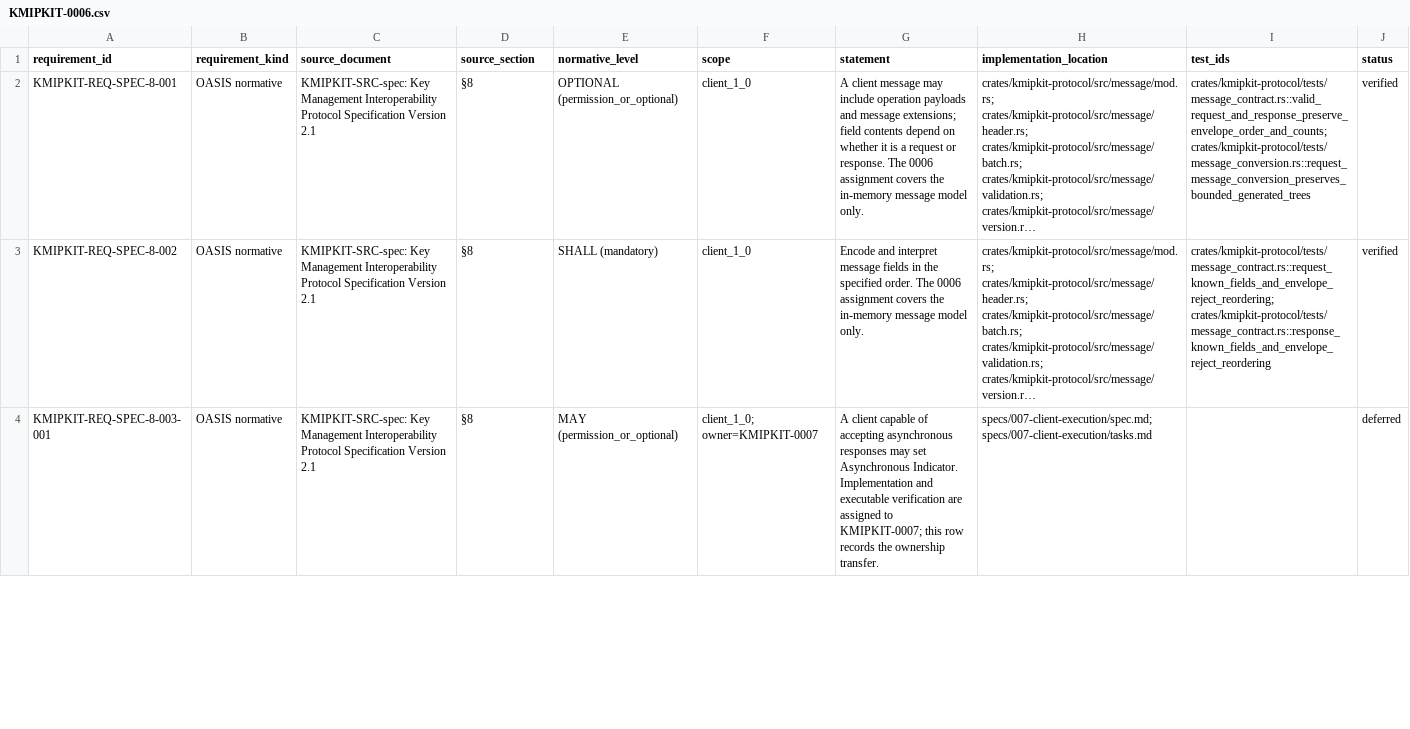
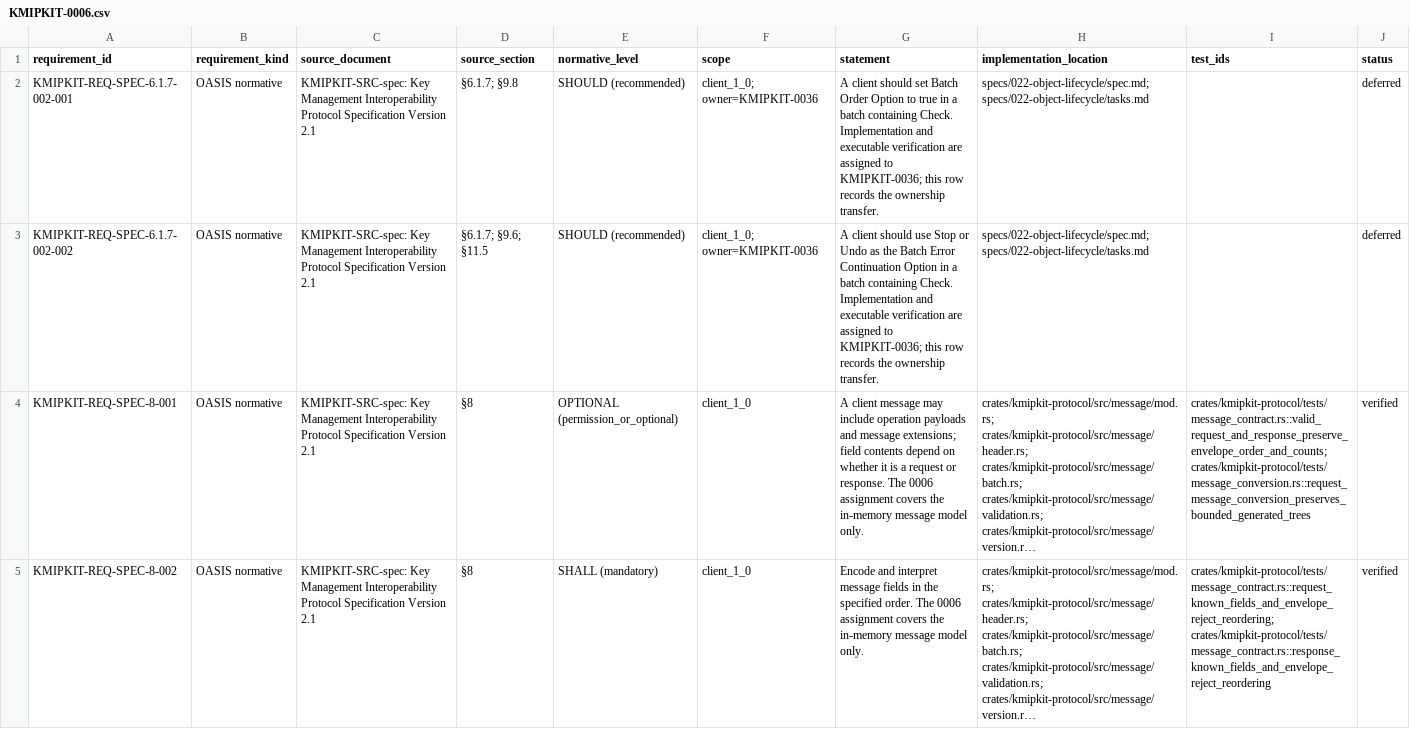
Before and after one commit to NeverWe1come/KMIPKit, a CSV file: specification/compliance/requirements/KMIPKIT-0006.csv, drawn as a sheet; only a part is shown; the shorter side is filled out with more unchanged rows; long unchanged cells end in …; the diff names each change by its address in the sheet, - before the commit and + after, or states it on an @@ line.

Commit message:
refactor(profile): register Check continuation evidence
Signed-off-by: NeverWe1come <vgarciaaguilar97@gmail.com>

```diff
--- a/specification/compliance/requirements/KMIPKIT-0006.csv
+++ b/specification/compliance/requirements/KMIPKIT-0006.csv
+row 2: KMIPKIT-REQ-SPEC-6.1.7-002-001 | OASIS normative | KMIPKIT-SRC-spec: Key Management Interoperability Protocol Specification Version 2.1 | §6.1.7; §9.8 | SHOULD (recommended) | client_1_0; owner=KMIPKIT-0036 | A client should set Batch Order Option to true in a batch containing Check. Implementation and executable verification are assigned to KMIPKIT-0036; this row records the ownership transfer. | specs/022-object-lifecycle/spec.md; specs/022-object-lifecycle/tasks.md |  | deferred
+row 3: KMIPKIT-REQ-SPEC-6.1.7-002-002 | OASIS normative | KMIPKIT-SRC-spec: Key Management Interoperability Protocol Specification Version 2.1 | §6.1.7; §9.6; §11.5 | SHOULD (recommended) | client_1_0; owner=KMIPKIT-0036 | A client should use Stop or Undo as the Batch Error Continuation Option in a batch containing Check. Implementation and executable verification are assigned to KMIPKIT-0036; this row records the ownership transfer. | specs/022-object-lifecycle/spec.md; specs/022-object-lifecycle/tasks.md |  | deferred
```
Also changed, not shown: 4 other files.
